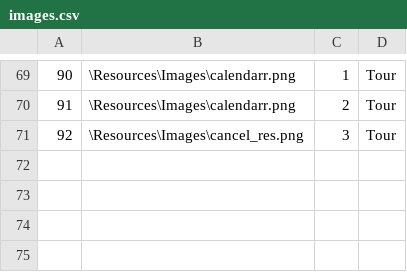
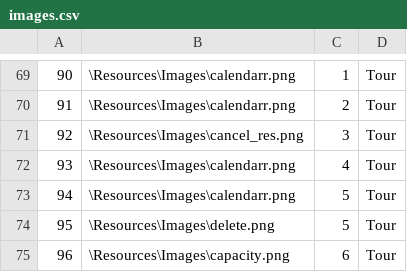
Before and after one commit to kzi-nastava/sims-ra-2024-group-6-team-a, a CSV file: Resources/Data/images.csv, drawn as a sheet; only a part is shown, gaps mark what is left out.

```diff
--- a/Resources/Data/images.csv
+++ b/Resources/Data/images.csv
@@ -71 +71,5 @@
 92|\Resources\Images\cancel_res.png|3|Tour
+93|\Resources\Images\calendarr.png|4|Tour
+94|\Resources\Images\calendarr.png|5|Tour
+95|\Resources\Images\delete.png|5|Tour
+96|\Resources\Images\capacity.png|6|Tour
```
Also changed, not shown: Resources/Data/guests.csv, Resources/Data/reservations.csv, 52 other files.
